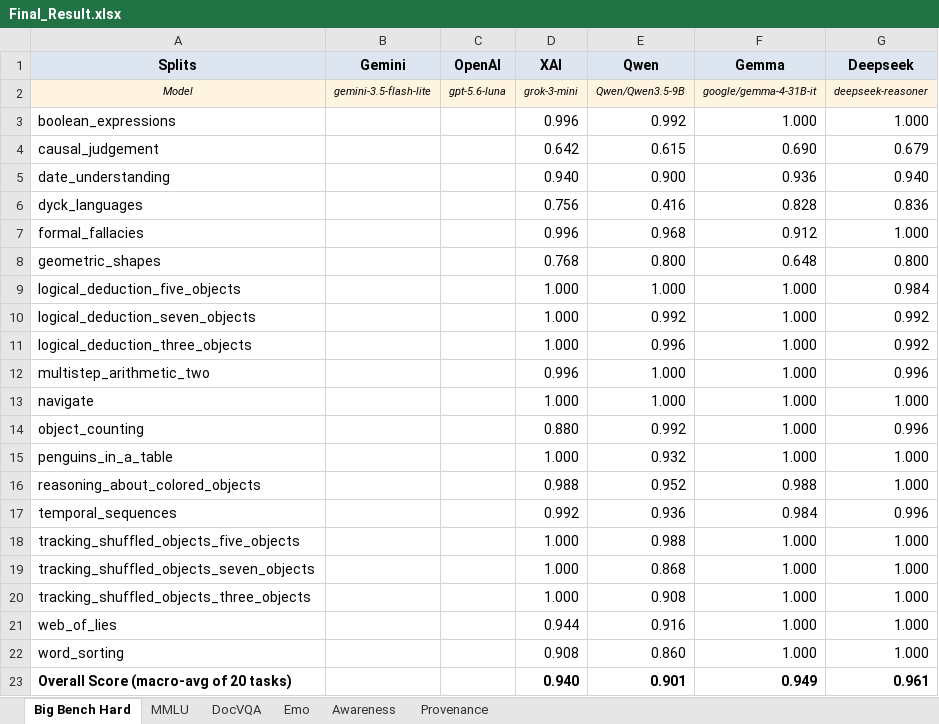
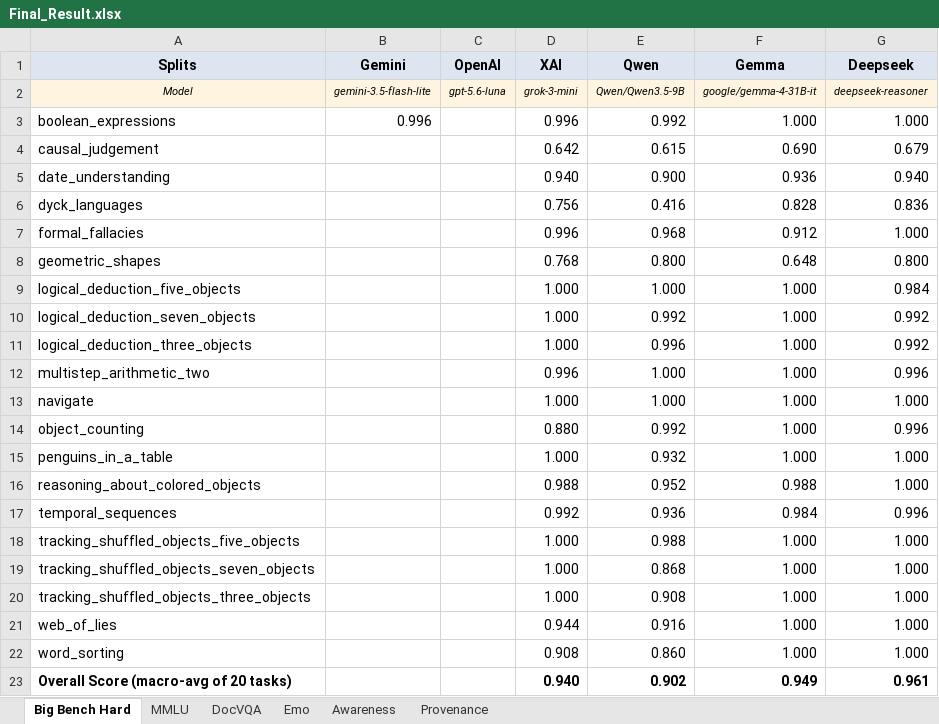
Before and after one commit to Harrybido2711/hai-teams, an Excel workbook: Final_Result.xlsx, sheet Big Bench Hard, drawn as a sheet; values as stored, in another font and other column widths than the file's, no borders; the diff names each change by its address in the sheet, - before the commit and + after, or states it on an @@ line.

```diff
--- a/Final_Result.xlsx (sheet Big Bench Hard)
+++ b/Final_Result.xlsx (sheet Big Bench Hard)
-B3 (Gemini): (empty)
+B3 (Gemini): 0.996
-E23 (Qwen): 0.901
+E23 (Qwen): 0.902
```
Also changed, not shown: sheet Provenance, Results.xlsx, 1 other file.
